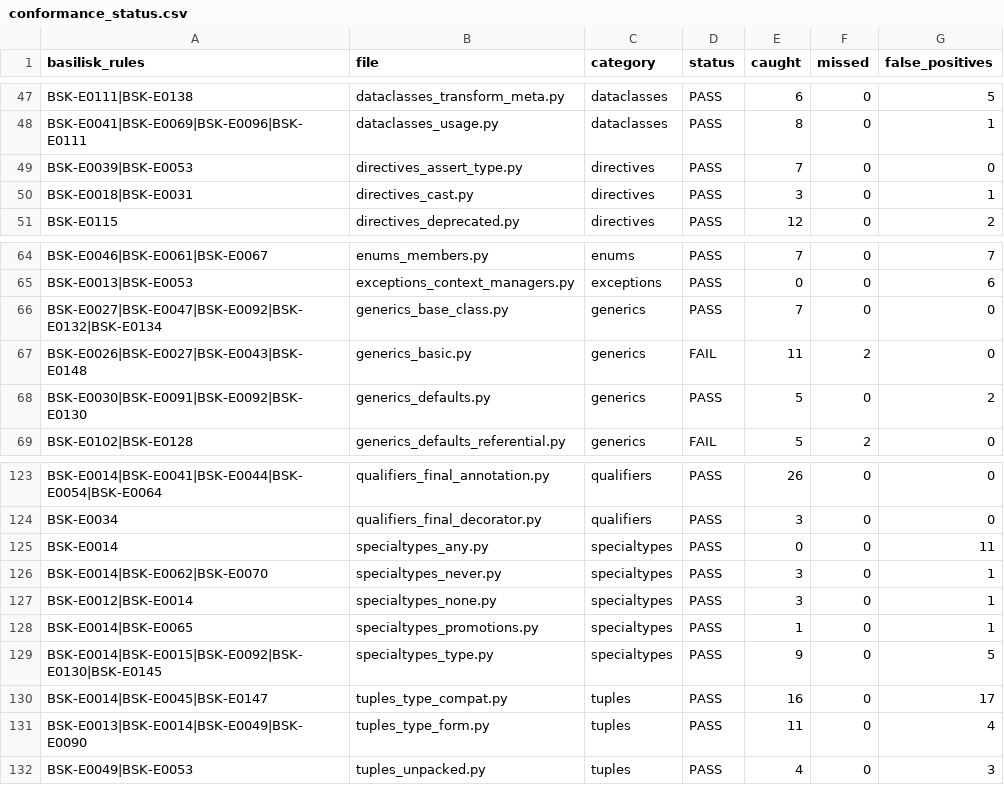
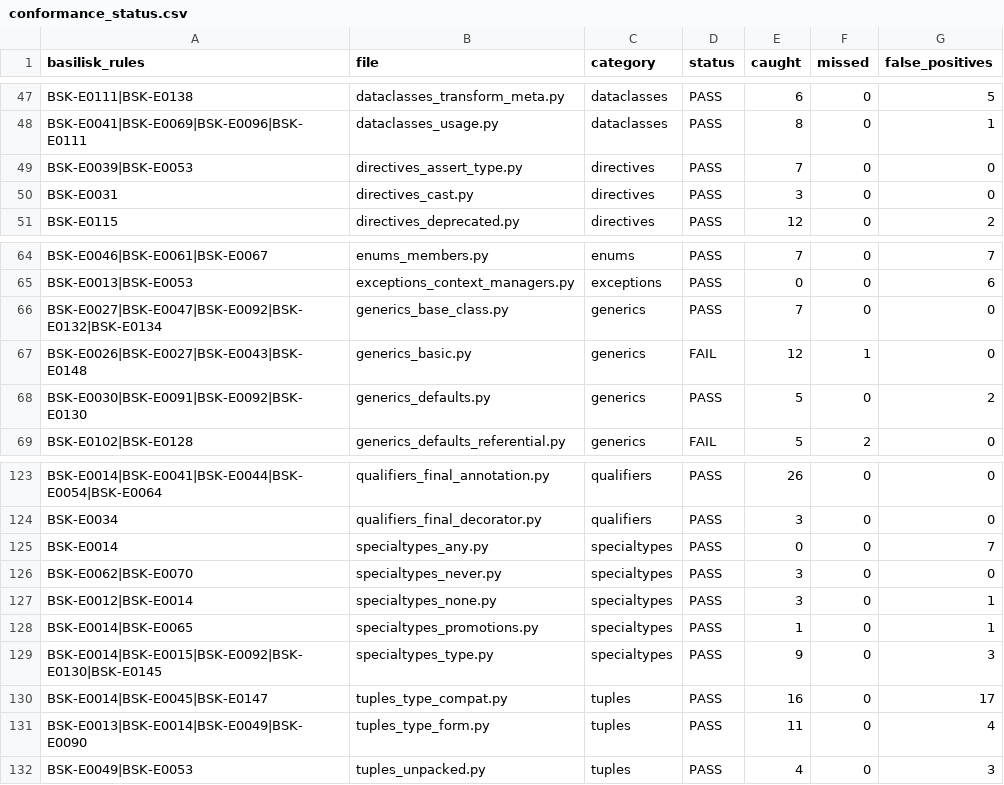
Before and after one commit to Nimblesite/Basilisk, a CSV file: conformance/conformance_status.csv, drawn as a sheet; only a part is shown, gaps mark what is left out; the diff covers the shown part only.

```diff
--- a/conformance/conformance_status.csv
+++ b/conformance/conformance_status.csv
@@ -49,3 +49,3 @@ BSK-E0041|BSK-E0069|BSK-E0096|BSK-E0111,dataclasses_usage.py,dataclasses,PASS,8,
 BSK-E0039|BSK-E0053,directives_assert_type.py,directives,PASS,7,0,0
-BSK-E0018|BSK-E0031,directives_cast.py,directives,PASS,3,0,1
+BSK-E0031,directives_cast.py,directives,PASS,3,0,0
 BSK-E0115,directives_deprecated.py,directives,PASS,12,0,2
@@ -66,3 +66,3 @@ BSK-E0013|BSK-E0053,exceptions_context_managers.py,exceptions,PASS,0,0,6
 BSK-E0027|BSK-E0047|BSK-E0092|BSK-E0132|BSK-E0134,generics_base_class.py,generics,PASS,7,0,0
-BSK-E0026|BSK-E0027|BSK-E0043|BSK-E0148,generics_basic.py,generics,FAIL,11,2,0
+BSK-E0026|BSK-E0027|BSK-E0043|BSK-E0148,generics_basic.py,generics,FAIL,12,1,0
 BSK-E0030|BSK-E0091|BSK-E0092|BSK-E0130,generics_defaults.py,generics,PASS,5,0,2
@@ -124,7 +124,7 @@ BSK-E0014|BSK-E0041|BSK-E0044|BSK-E0054|BSK-E0064,qualifiers_final_annotation.py
 BSK-E0034,qualifiers_final_decorator.py,qualifiers,PASS,3,0,0
-BSK-E0014,specialtypes_any.py,specialtypes,PASS,0,0,11
-BSK-E0014|BSK-E0062|BSK-E0070,specialtypes_never.py,specialtypes,PASS,3,0,1
+BSK-E0014,specialtypes_any.py,specialtypes,PASS,0,0,7
+BSK-E0062|BSK-E0070,specialtypes_never.py,specialtypes,PASS,3,0,0
 BSK-E0012|BSK-E0014,specialtypes_none.py,specialtypes,PASS,3,0,1
 BSK-E0014|BSK-E0065,specialtypes_promotions.py,specialtypes,PASS,1,0,1
-BSK-E0014|BSK-E0015|BSK-E0092|BSK-E0130|BSK-E0145,specialtypes_type.py,specialtypes,PASS,9,0,5
+BSK-E0014|BSK-E0015|BSK-E0092|BSK-E0130|BSK-E0145,specialtypes_type.py,specialtypes,PASS,9,0,3
 BSK-E0014|BSK-E0045|BSK-E0147,tuples_type_compat.py,tuples,PASS,16,0,17
```
Also changed, not shown: 26 edited cells elsewhere in this file, 16 other files.
